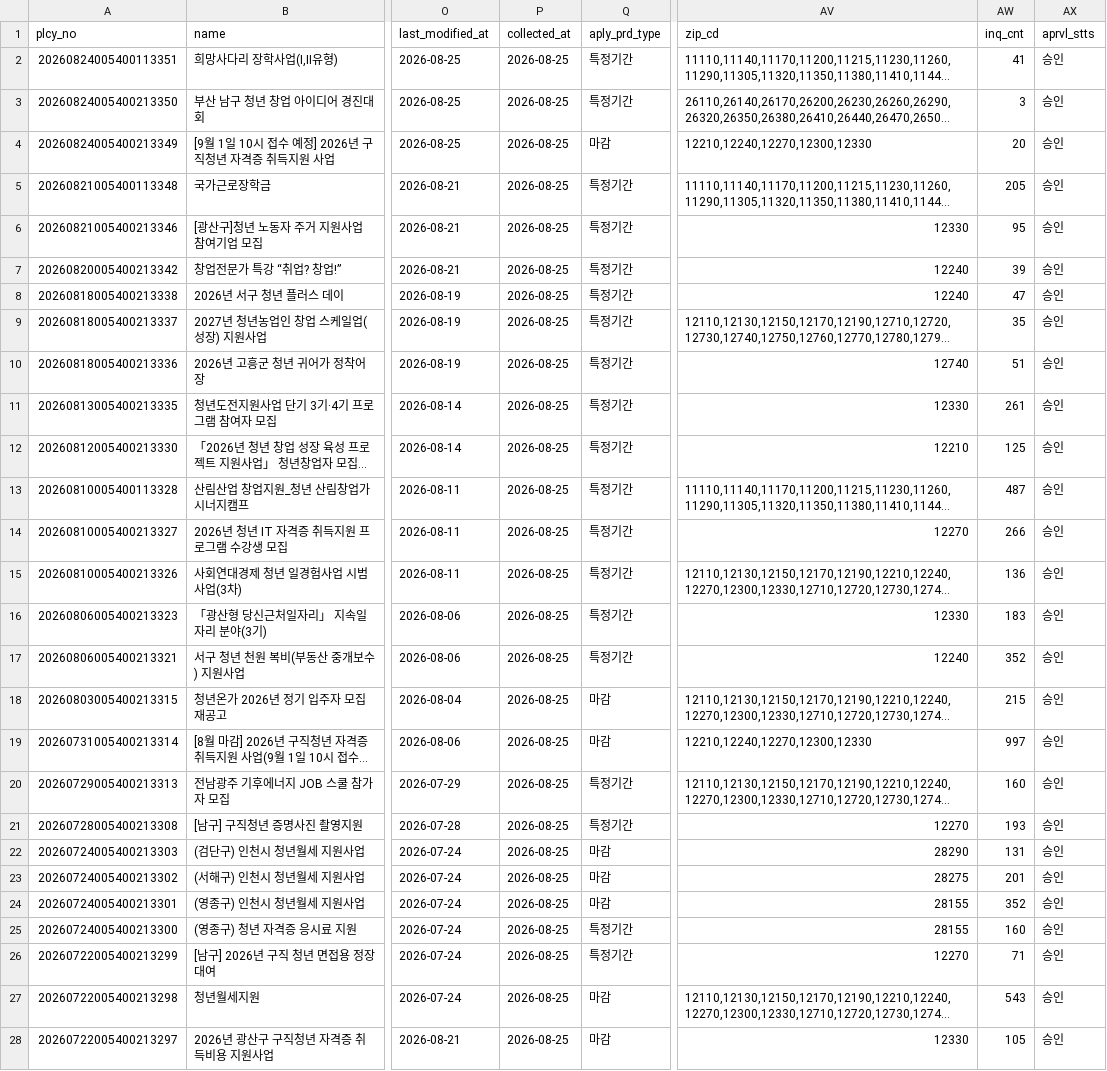
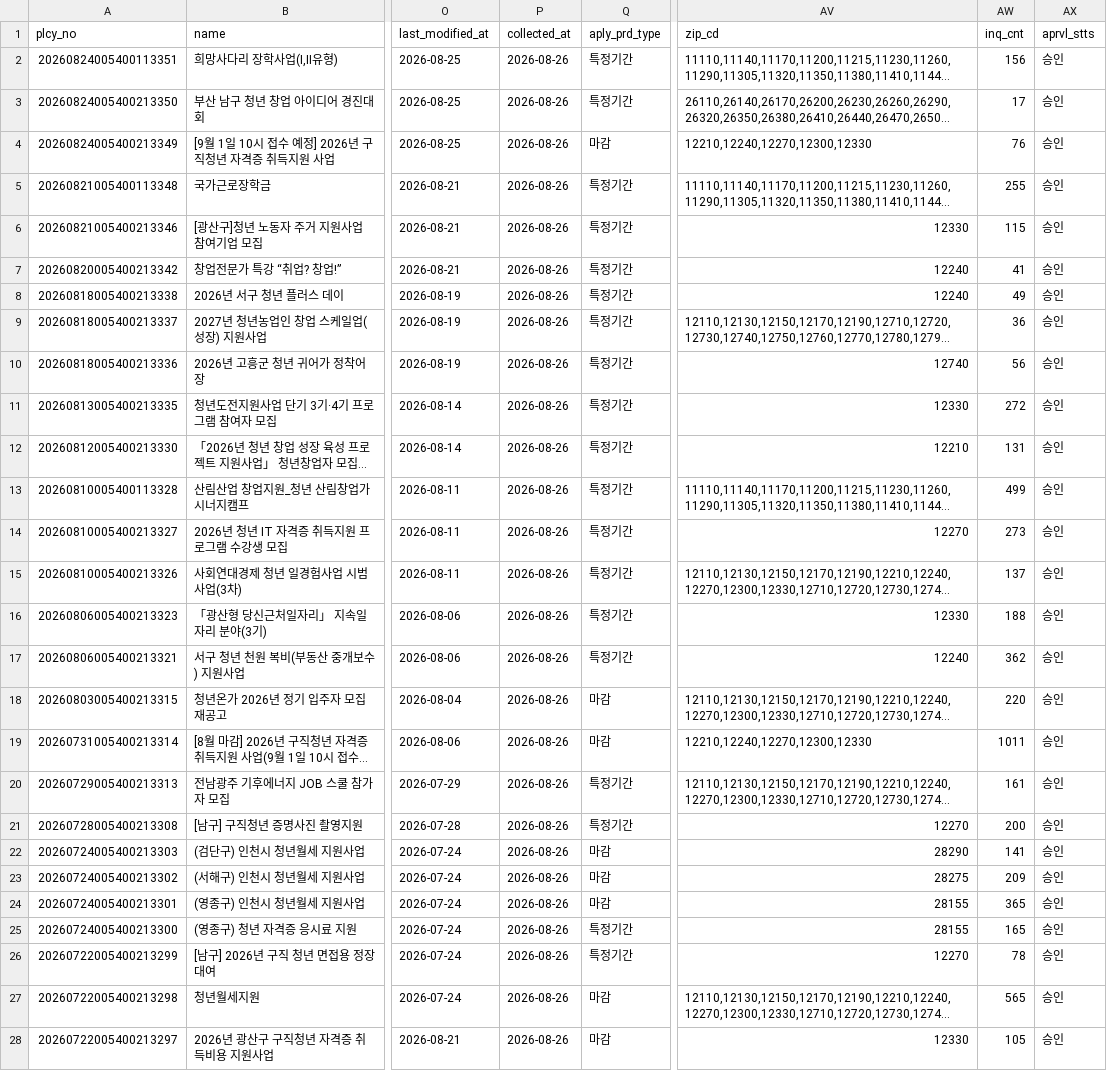
Before and after one commit to SuY3450/Youth-welfare, a CSV file: data/raw/승현_온통청년.csv, drawn as a sheet; only a part is shown, gaps mark what is left out; long unchanged cells end in …; the diff covers the shown part only; the diff names each change by its address in the sheet, - before the commit and + after, or states it on an @@ line.

```diff
--- a/data/raw/승현_온통청년.csv
+++ b/data/raw/승현_온통청년.csv
-P2:P28 (collected_at): 2026-08-25
+P2:P28 (collected_at): 2026-08-26
-AW2 (inq_cnt): 41
+AW2 (inq_cnt): 156
-AW3 (inq_cnt): 3
+AW3 (inq_cnt): 17
-AW4 (inq_cnt): 20
+AW4 (inq_cnt): 76
-AW5 (inq_cnt): 205
+AW5 (inq_cnt): 255
-AW6 (inq_cnt): 95
+AW6 (inq_cnt): 115
-AW7 (inq_cnt): 39
+AW7 (inq_cnt): 41
-AW8 (inq_cnt): 47
+AW8 (inq_cnt): 49
-AW9 (inq_cnt): 35
+AW9 (inq_cnt): 36
-AW10 (inq_cnt): 51
+AW10 (inq_cnt): 56
-AW11 (inq_cnt): 261
+AW11 (inq_cnt): 272
-AW12 (inq_cnt): 125
+AW12 (inq_cnt): 131
-AW13 (inq_cnt): 487
+AW13 (inq_cnt): 499
-AW14 (inq_cnt): 266
+AW14 (inq_cnt): 273
-AW15 (inq_cnt): 136
+AW15 (inq_cnt): 137
-AW16 (inq_cnt): 183
+AW16 (inq_cnt): 188
-AW17 (inq_cnt): 352
+AW17 (inq_cnt): 362
-AW18 (inq_cnt): 215
+AW18 (inq_cnt): 220
-AW19 (inq_cnt): 997
+AW19 (inq_cnt): 1011
-AW20 (inq_cnt): 160
+AW20 (inq_cnt): 161
-AW21 (inq_cnt): 193
+AW21 (inq_cnt): 200
-AW22 (inq_cnt): 131
+AW22 (inq_cnt): 141
-AW23 (inq_cnt): 201
+AW23 (inq_cnt): 209
-AW24 (inq_cnt): 352
+AW24 (inq_cnt): 365
-AW25 (inq_cnt): 160
+AW25 (inq_cnt): 165
-AW26 (inq_cnt): 71
+AW26 (inq_cnt): 78
-AW27 (inq_cnt): 543
+AW27 (inq_cnt): 565
```
Also changed, not shown: 89 edited cells elsewhere in this file, data/raw/seoulyouth.csv, 6 other files.
